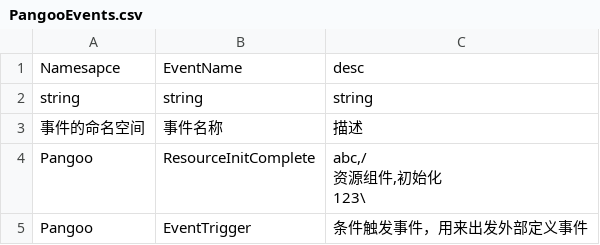
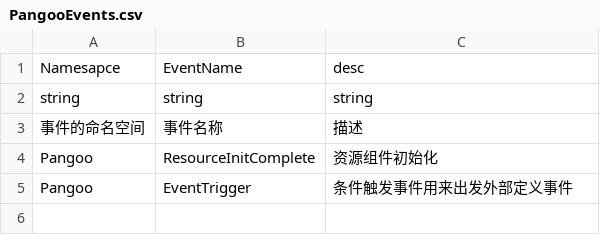
Before and after one commit to kamuitlw4058/Pangoo, a CSV file: StreamRes/ExcelTable/CSV/cn/PangooEvents.csv, drawn as a sheet.

```diff
--- a/StreamRes/ExcelTable/CSV/cn/PangooEvents.csv
+++ b/StreamRes/ExcelTable/CSV/cn/PangooEvents.csv
@@ -3,5 +3,3 @@ string,string,string
 事件的命名空间,事件名称,描述
-Pangoo,ResourceInitComplete,"abc,/
-资源组件,初始化
-123\"
-Pangoo,EventTrigger,条件触发事件，用来出发外部定义事件
+Pangoo,ResourceInitComplete,资源组件初始化
+Pangoo,EventTrigger,条件触发事件用来出发外部定义事件
```
Also changed, not shown: 8 other files.
